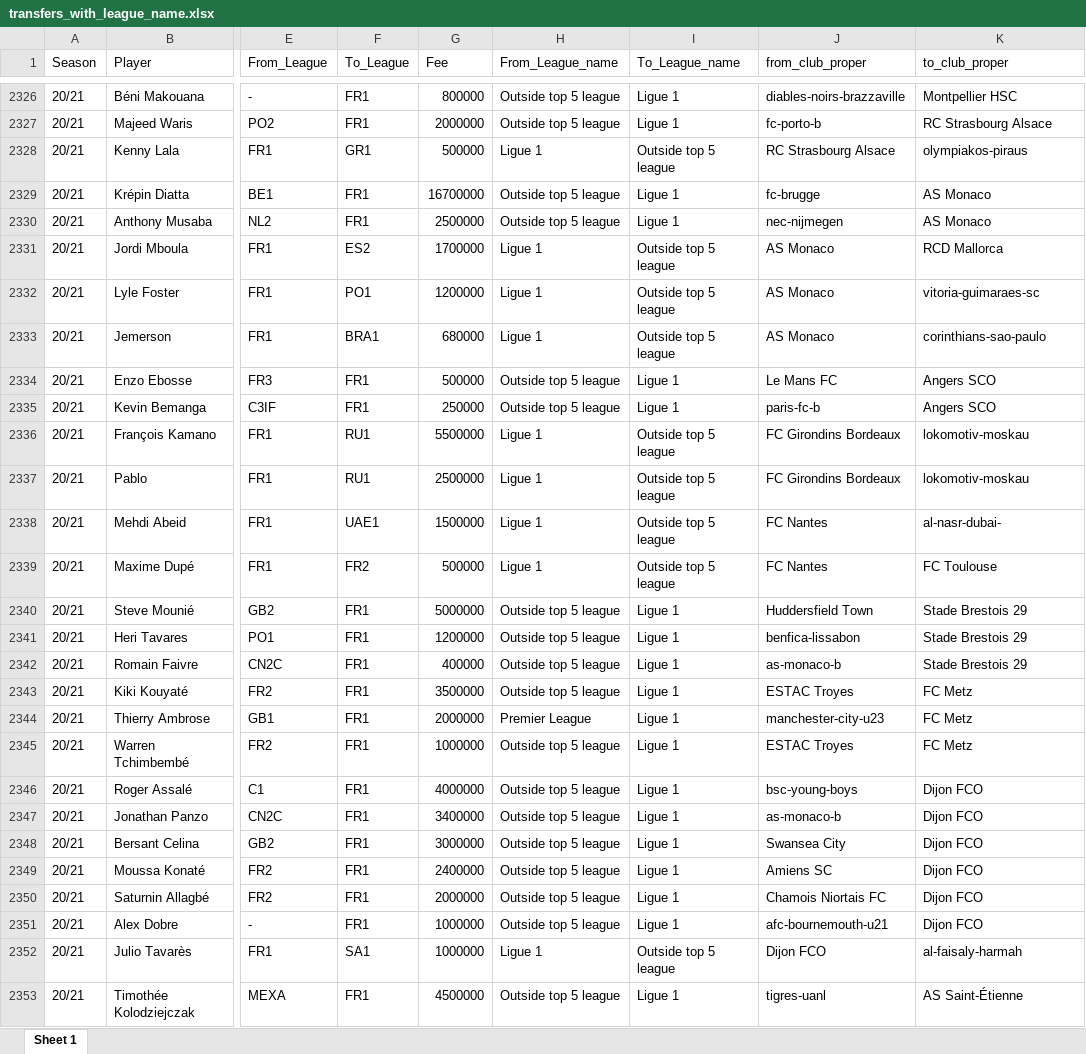
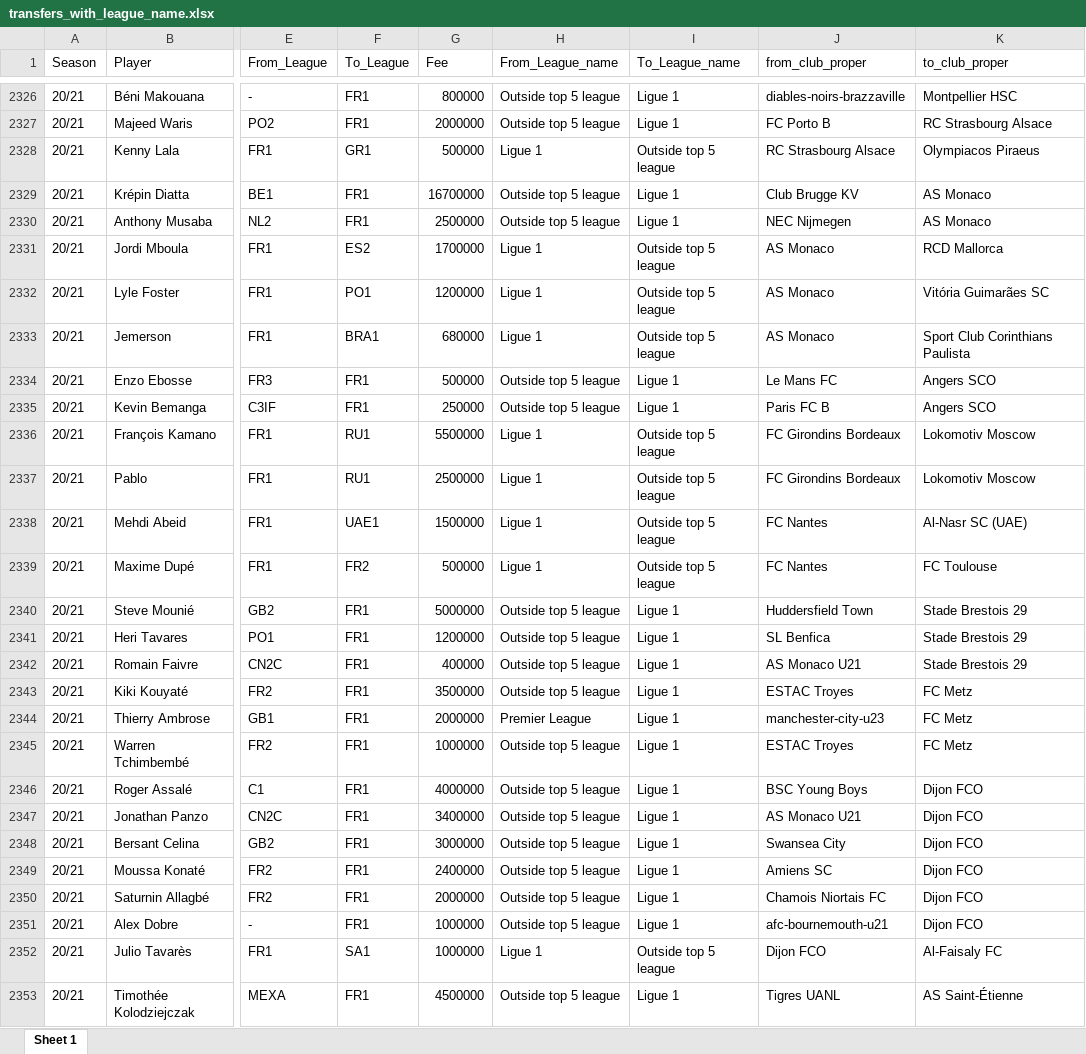
Before and after one commit to SebWae/football-transfer-data-viz, an Excel workbook: data/transfers_with_league_name.xlsx, sheet Sheet 1, drawn as a sheet; only a part is shown, gaps mark what is left out; values as stored, in another font and other column widths than the file's, no borders; the diff covers the shown part only; the diff names each change by its address in the sheet, - before the commit and + after, or states it on an @@ line.

```diff
--- a/data/transfers_with_league_name.xlsx (sheet Sheet 1)
+++ b/data/transfers_with_league_name.xlsx (sheet Sheet 1)
-J2327 (from_club_proper): fc-porto-b
+J2327 (from_club_proper): FC Porto B
-K2328 (to_club_proper): olympiakos-piraus
+K2328 (to_club_proper): Olympiacos Piraeus
-J2329 (from_club_proper): fc-brugge
+J2329 (from_club_proper): Club Brugge KV
-J2330 (from_club_proper): nec-nijmegen
+J2330 (from_club_proper): NEC Nijmegen
-K2332 (to_club_proper): vitoria-guimaraes-sc
+K2332 (to_club_proper): Vitória Guimarães SC
-K2333 (to_club_proper): corinthians-sao-paulo
+K2333 (to_club_proper): Sport Club Corinthians Paulista
-J2335 (from_club_proper): paris-fc-b
+J2335 (from_club_proper): Paris FC B
-K2336:K2337 (to_club_proper): lokomotiv-moskau
+K2336:K2337 (to_club_proper): Lokomotiv Moscow
-K2338 (to_club_proper): al-nasr-dubai-
+K2338 (to_club_proper): Al-Nasr SC (UAE)
-J2341 (from_club_proper): benfica-lissabon
+J2341 (from_club_proper): SL Benfica
-J2342 (from_club_proper): as-monaco-b
+J2342 (from_club_proper): AS Monaco U21
-J2346 (from_club_proper): bsc-young-boys
+J2346 (from_club_proper): BSC Young Boys
-J2347 (from_club_proper): as-monaco-b
+J2347 (from_club_proper): AS Monaco U21
-K2352 (to_club_proper): al-faisaly-harmah
+K2352 (to_club_proper): Al-Faisaly FC
-J2353 (from_club_proper): tigres-uanl
+J2353 (from_club_proper): Tigres UANL
```
Also changed, not shown: 1277 edited cells elsewhere in this sheet.
